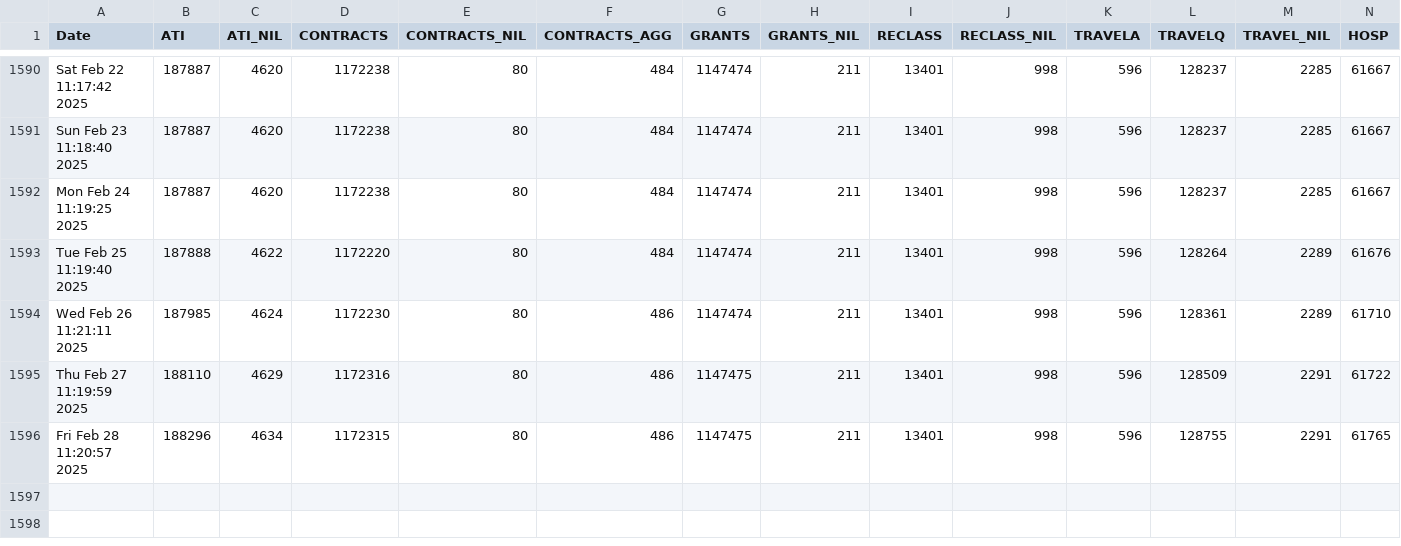
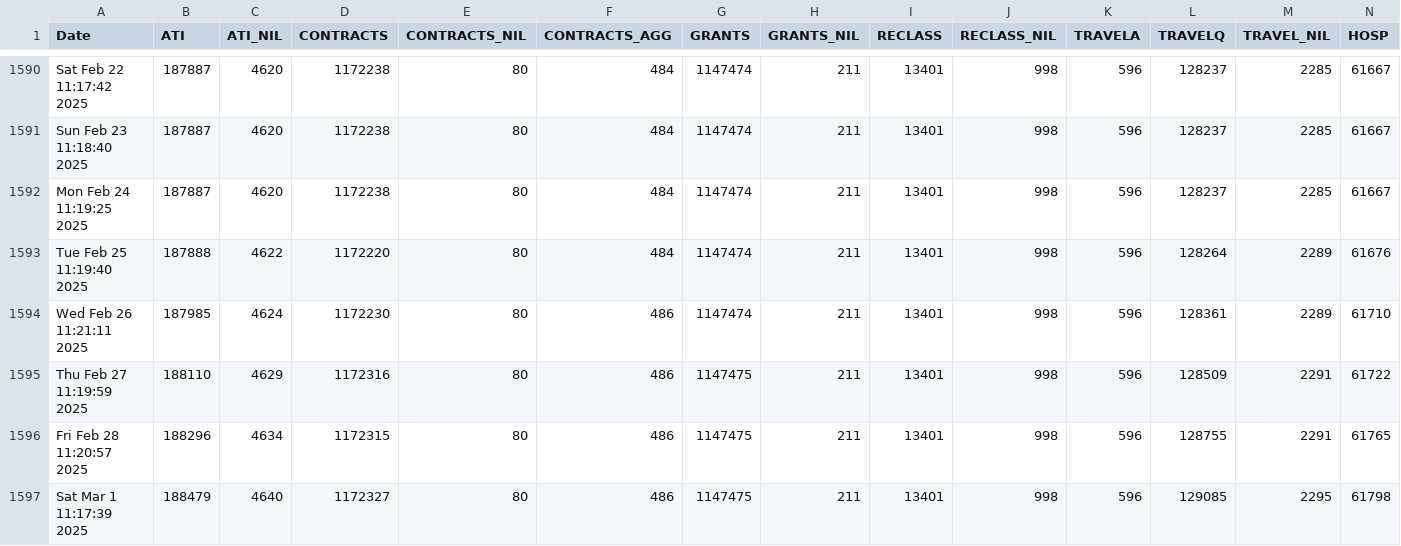
Before and after one commit to PatLittle/OpenGov_R_Scripts, a CSV file: PD-Count.csv, drawn as a sheet; only a part is shown, gaps mark what is left out; rows hold the shown columns only; the diff names each change by its address in the sheet, - before the commit and + after, or states it on an @@ line.

```diff
--- a/PD-Count.csv
+++ b/PD-Count.csv
+row 1597: Sat Mar 1 11:17:39 2025 | 188479 | 4640 | 1172327 | 80 | 486 | 1147475 | 211 | 13401 | 998 | 596 | 129085 | 2295 | 61798
```
Also changed, not shown: PD-Count-nonStr.csv, sVn-report.csv.
